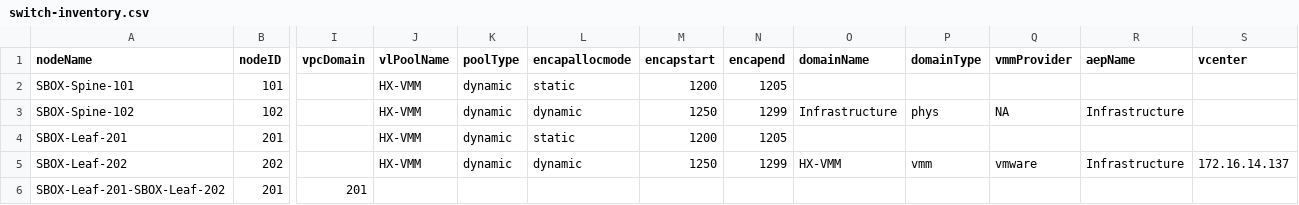
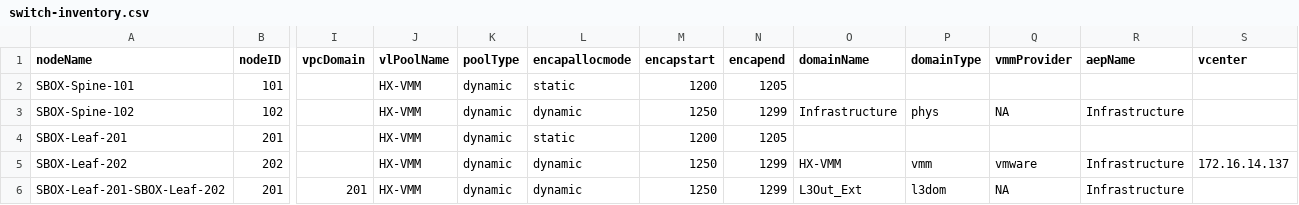
Before and after one commit to jc3943/LTRATO-3001, a CSV file: vars/sandbox/aci/switch-inventory.csv, drawn as a sheet; only a part is shown, gaps mark what is left out; the diff names each change by its address in the sheet, - before the commit and + after, or states it on an @@ line.

Commit message:
added L3 domain to switch-inventory.csv

```diff
--- a/vars/sandbox/aci/switch-inventory.csv
+++ b/vars/sandbox/aci/switch-inventory.csv
-J6 (vlPoolName): (empty)
+J6 (vlPoolName): HX-VMM
-K6 (poolType): (empty)
+K6 (poolType): dynamic
-L6 (encapallocmode): (empty)
+L6 (encapallocmode): dynamic
-M6 (encapstart): (empty)
+M6 (encapstart): 1250
-N6 (encapend): (empty)
+N6 (encapend): 1299
-O6 (domainName): (empty)
+O6 (domainName): L3Out_Ext
-P6 (domainType): (empty)
+P6 (domainType): l3dom
-Q6 (vmmProvider): (empty)
+Q6 (vmmProvider): NA
-R6 (aepName): (empty)
+R6 (aepName): Infrastructure
```
Also changed, not shown: 5 other files.
